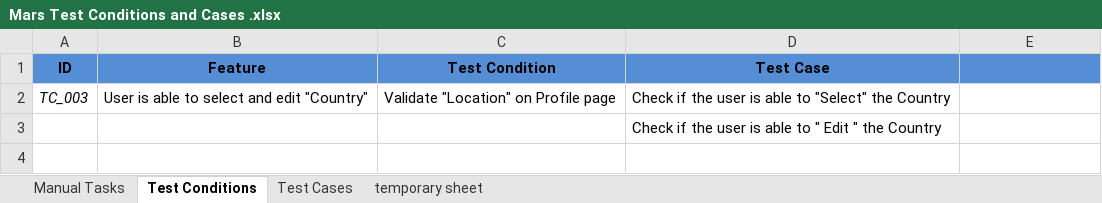
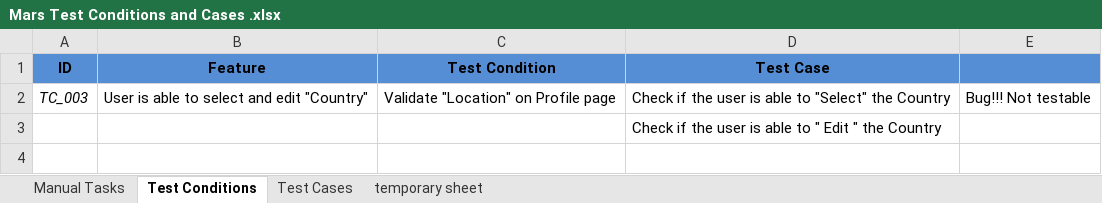
Before and after one commit to antonregis/sprint3.nunit, an Excel workbook: Mars Test Conditions and Cases .xlsx, sheet Test Conditions, drawn as a sheet; only a part is shown; values as stored, in another font and other column widths than the file's, no borders; the diff names each change by its address in the sheet, - before the commit and + after, or states it on an @@ line.

```diff
--- a/Mars Test Conditions and Cases .xlsx (sheet Test Conditions)
+++ b/Mars Test Conditions and Cases .xlsx (sheet Test Conditions)
-E2: (empty)
+E2: Bug!!! Not testable
```
Also changed, not shown: 4 other files.
